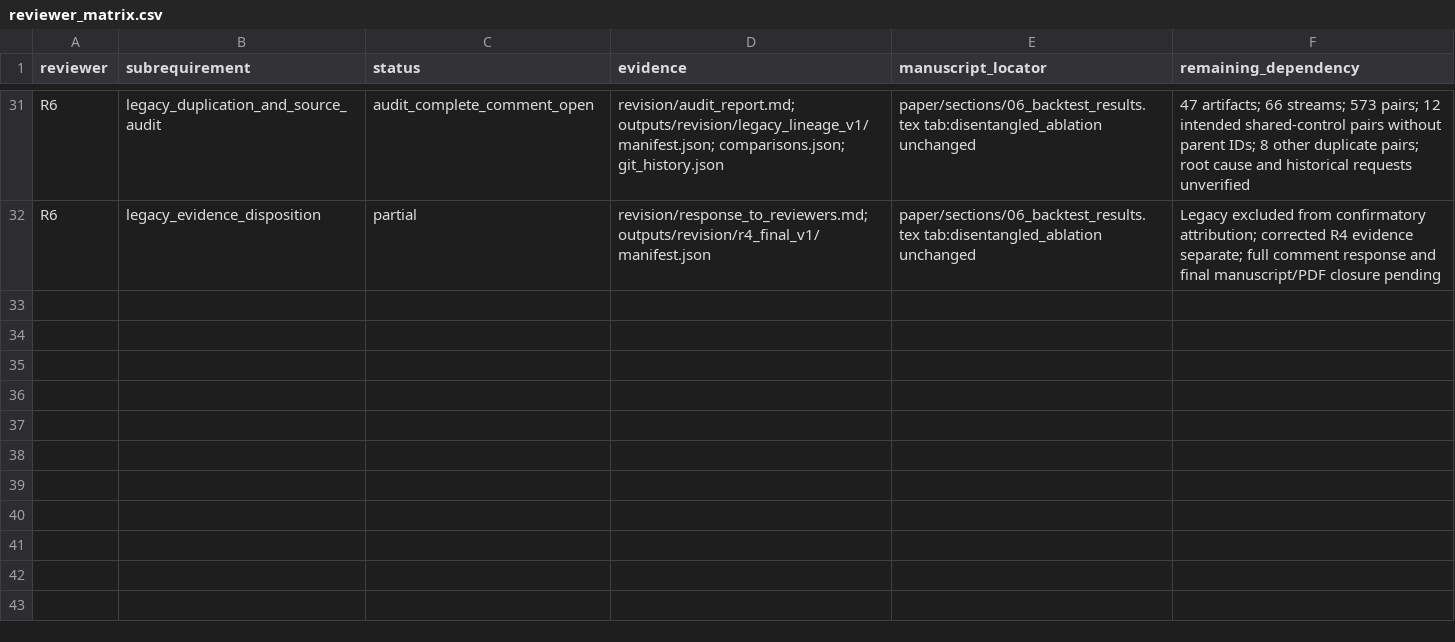
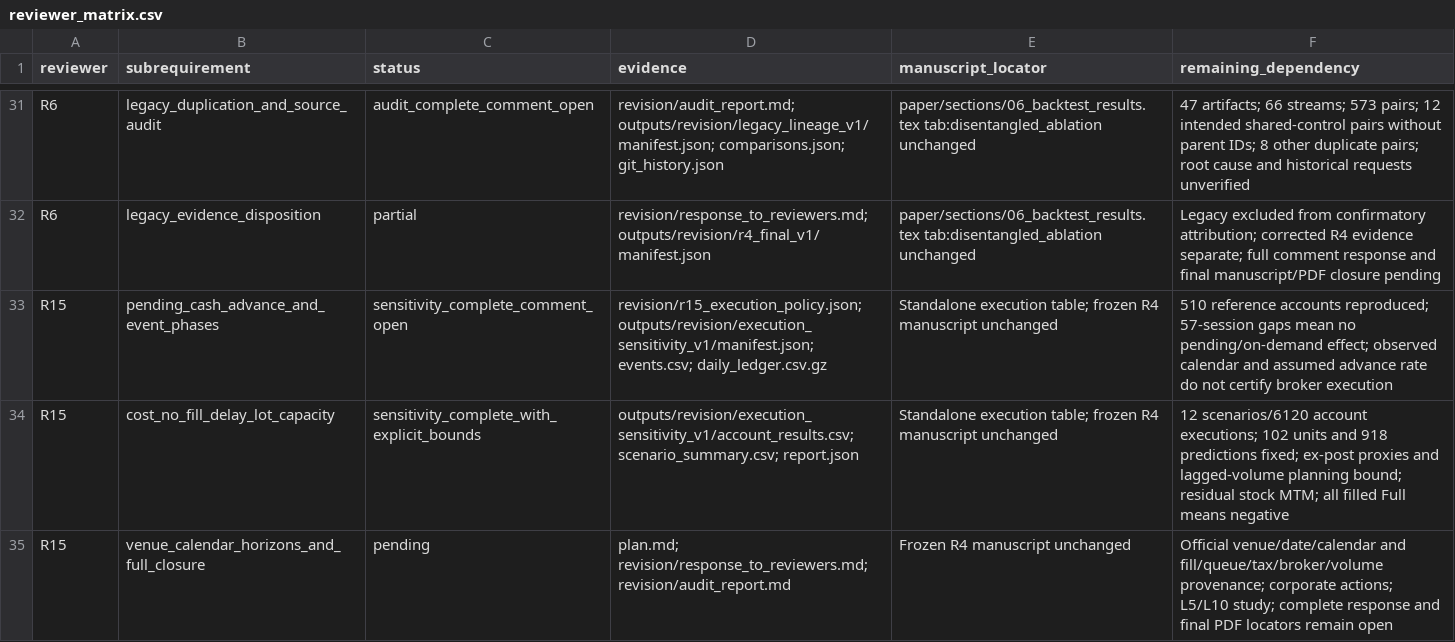
Before and after one commit to DungPhanHoangg05/A-Multi-Agent-Large-Language-Model-Approach-to-Price-Driven-Stock-Trading-in-the-Vietnamese-Stock-Ma, a CSV file: revision/reviewer_matrix.csv, drawn as a sheet; only a part is shown, gaps mark what is left out; the diff names each change by its address in the sheet, - before the commit and + after, or states it on an @@ line.

Commit message:
feat(revision): add settlement and fill execution sensitivity bounds

```diff
--- a/revision/reviewer_matrix.csv
+++ b/revision/reviewer_matrix.csv
+row 33: R15 | pending_cash_advance_and_event_phases | sensitivity_complete_comment_open | revision/r15_execution_policy.json; outputs/revision/execution_sensitivity_v1/manifest.json; events.csv; daily_ledger.csv.gz | Standalone execution table; frozen R4 manuscript unchanged | 510 reference accounts reproduced; 57-session gaps mean no pending/on-demand effect; observed calendar and assumed advance rate do not certify broker execution
+row 34: R15 | cost_no_fill_delay_lot_capacity | sensitivity_complete_with_explicit_bounds | outputs/revision/execution_sensitivity_v1/account_results.csv; scenario_summary.csv; report.json | Standalone execution table; frozen R4 manuscript unchanged | 12 scenarios/6120 account executions; 102 units and 918 predictions fixed; ex-post proxies and lagged-volume planning bound; residual stock MTM; all filled Full means negative
+row 35: R15 | venue_calendar_horizons_and_full_closure | pending | plan.md; revision/response_to_reviewers.md; revision/audit_report.md | Frozen R4 manuscript unchanged | Official venue/date/calendar and fill/queue/tax/broker/volume provenance; corporate actions; L5/L10 study; complete response and final PDF locators remain open
```
Also changed, not shown: 16 other files.
